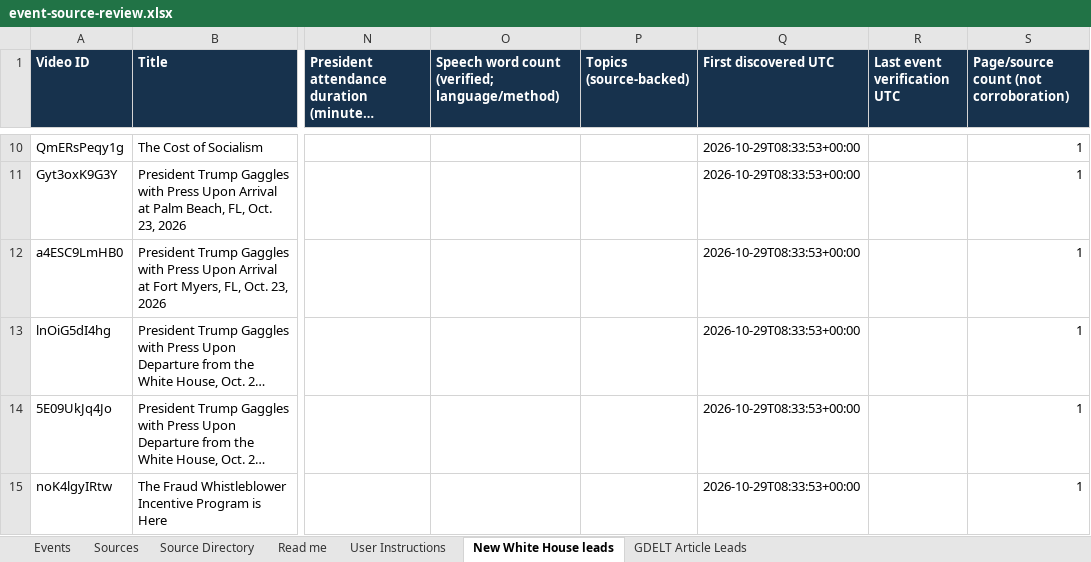
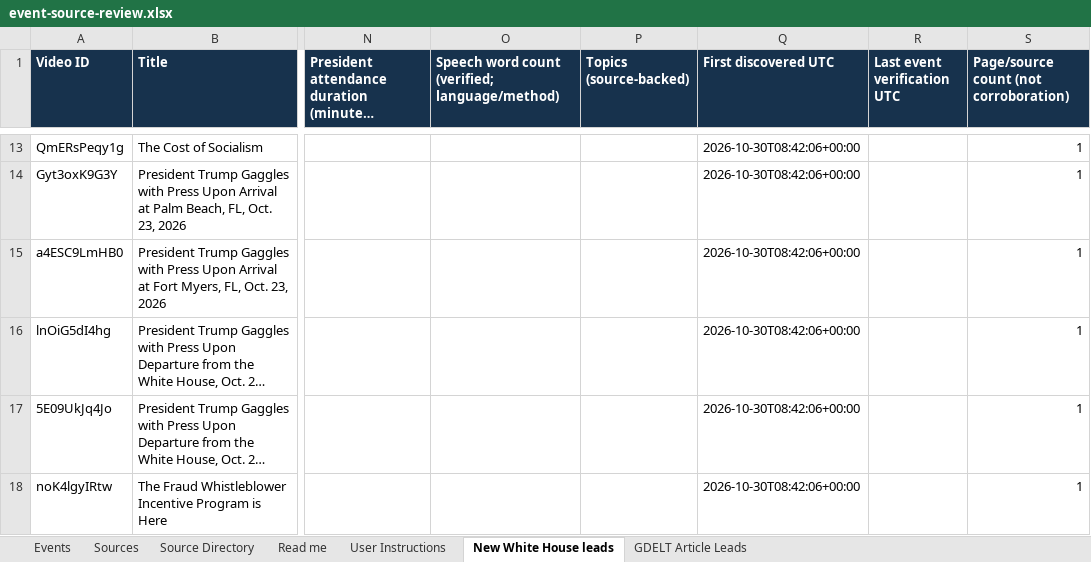
Before and after one commit to gdelt0003/gdelt0003, an Excel workbook: outputs/event-source-review.xlsx, sheet New White House leads, drawn as a sheet; only a part is shown, gaps mark what is left out; long unchanged cells end in …; values as stored, in another font and other column widths than the file's, no borders; addresses are those after the commit; the diff covers the shown part only; the diff names each change by its address in the sheet, - before the commit and + after, or states it on an @@ line.

```diff
--- a/outputs/event-source-review.xlsx (sheet New White House leads)
+++ b/outputs/event-source-review.xlsx (sheet New White House leads)
-Q13:Q18 (First discovered UTC): 2026-10-29T08:33:53+00:00
+Q13:Q18 (First discovered UTC): 2026-10-30T08:42:06+00:00
```
Also changed, not shown: 3 added rows, 3 removed rows and 11 edited cells elsewhere in this sheet, sheet Source Directory, 2 other files.
